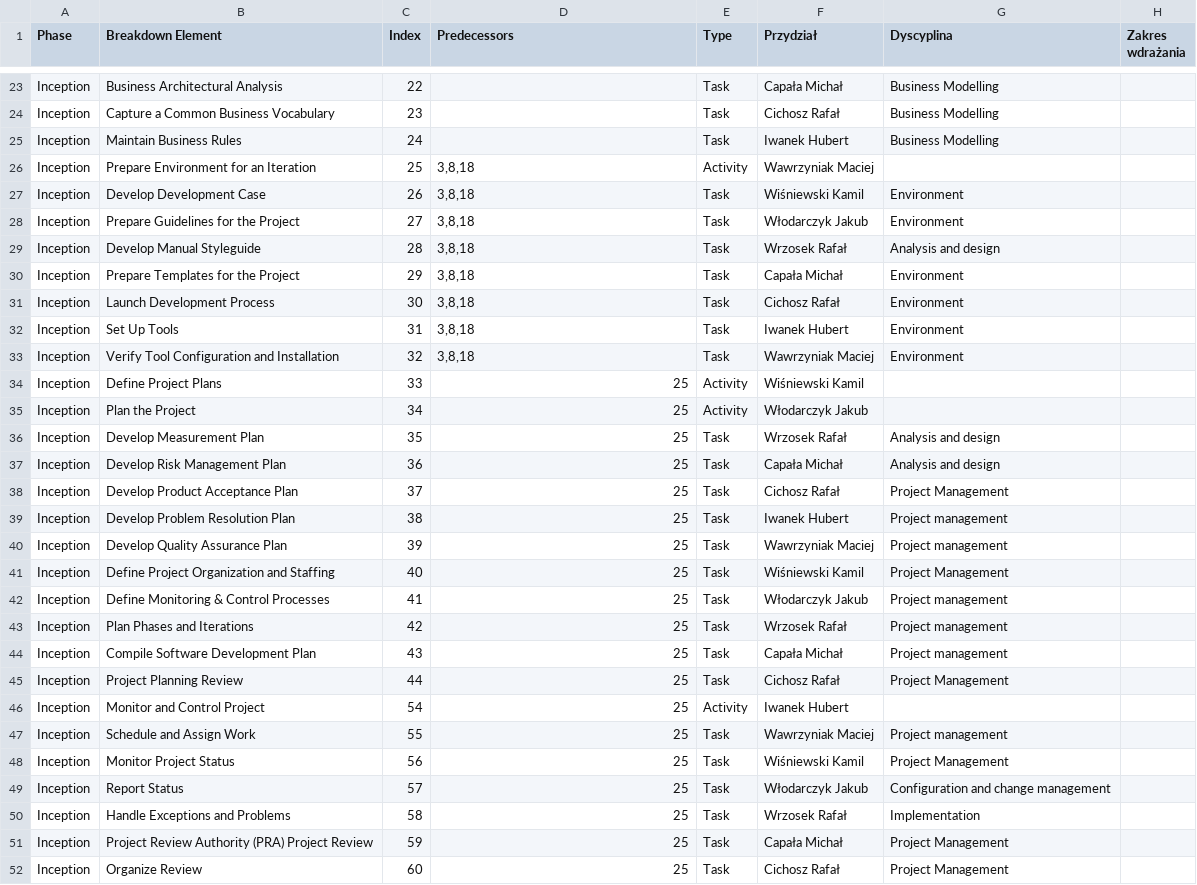
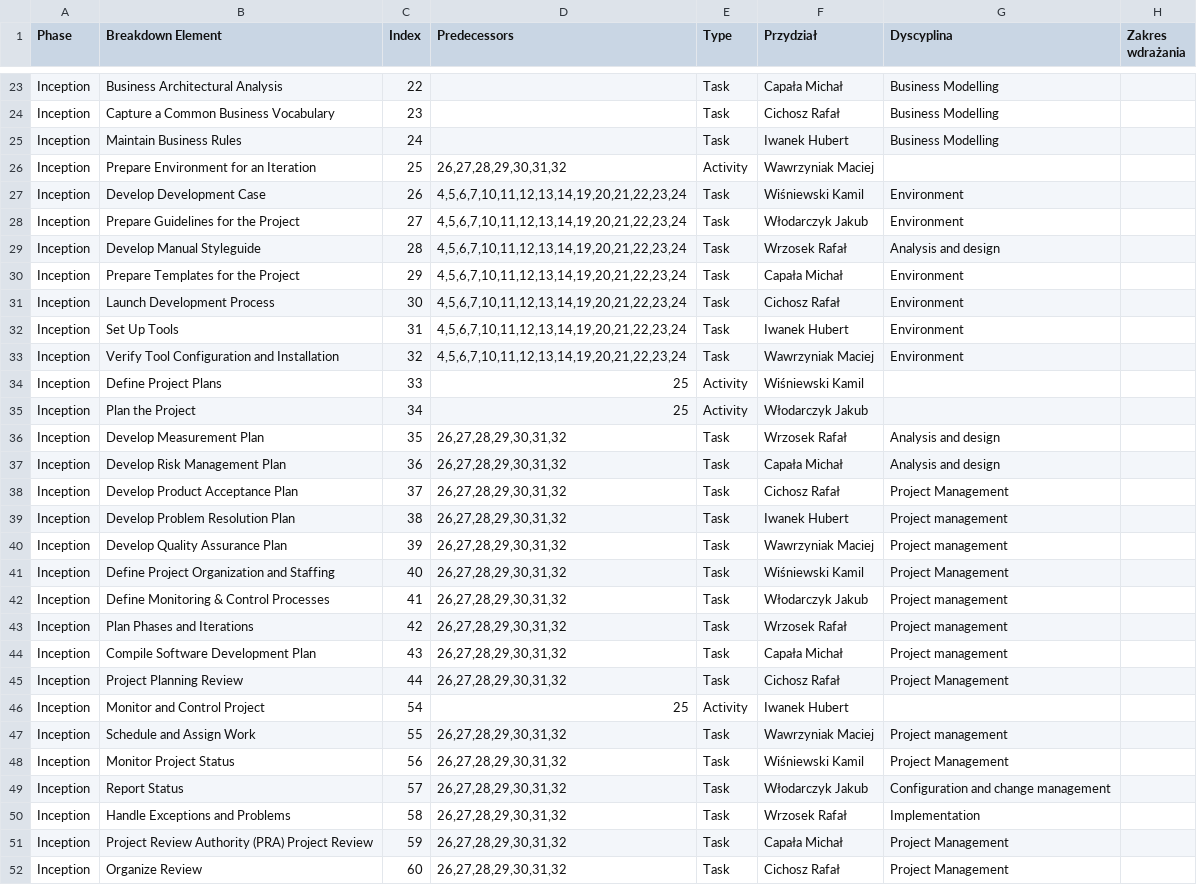
Before and after one commit to mwawrzyniiak/WMO-Activities-And-Tasks, a CSV file: WMO.WebUi/Resources/23_WMO_Czynnosci_i_Zadania_Comp.csv, drawn as a sheet; only a part is shown, gaps mark what is left out; the diff covers the shown part only; the diff names each change by its address in the sheet, - before the commit and + after, or states it on an @@ line.

Commit message:
Wstępne zmiany w csv

```diff
--- a/WMO.WebUi/Resources/23_WMO_Czynnosci_i_Zadania_Comp.csv
+++ b/WMO.WebUi/Resources/23_WMO_Czynnosci_i_Zadania_Comp.csv
-D26 (Predecessors): 3,8,18
+D26 (Predecessors): 26,27,28,29,30,31,32
-D27:D33 (Predecessors): 3,8,18
+D27:D33 (Predecessors): 4,5,6,7,10,11,12,13,14,19,20,21,22,23,24
-D36:D45 (Predecessors): 25
+D36:D45 (Predecessors): 26,27,28,29,30,31,32
-D47:D52 (Predecessors): 25
+D47:D52 (Predecessors): 26,27,28,29,30,31,32
```
Also changed, not shown: 43 edited cells elsewhere in this file.
